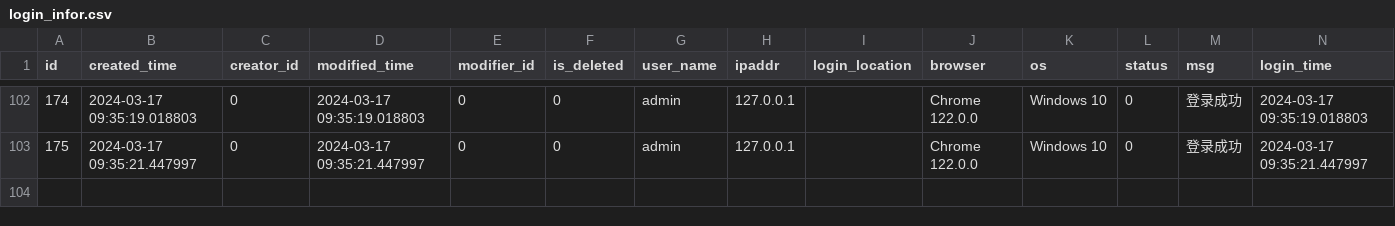
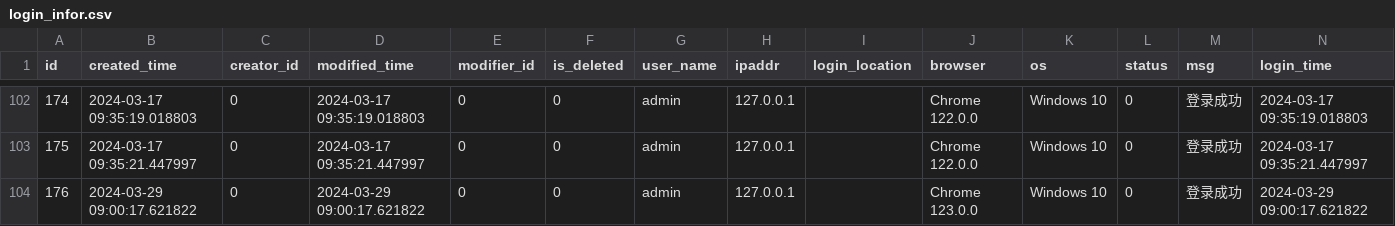
Before and after one commit to chiakiwang/hipy-server, a CSV file: app/db/init_data/login_infor.csv, drawn as a sheet; only a part is shown, gaps mark what is left out; the diff names each change by its address in the sheet, - before the commit and + after, or states it on an @@ line.

```diff
--- a/app/db/init_data/login_infor.csv
+++ b/app/db/init_data/login_infor.csv
+row 104: 176 | 2024-03-29 09:00:17.621822 | 0 | 2024-03-29 09:00:17.621822 | 0 | 0 | admin | 127.0.0.1 |  | Chrome 123.0.0 | Windows 10 | 0 | 登录成功 | 2024-03-29 09:00:17.621822
```
Also changed, not shown: app/db/init_data/job.csv, app/db/init_data/job_log.csv, 1 other file.
